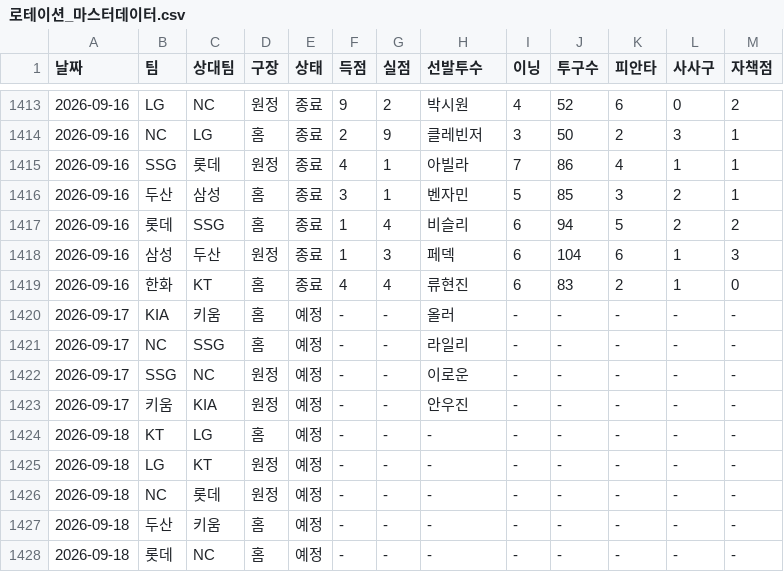
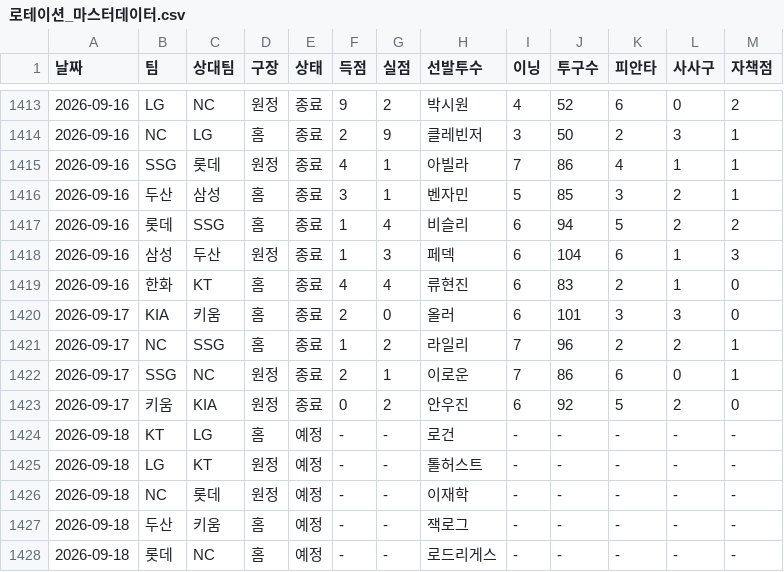
Before and after one commit to smmartworld/kbostarter, a CSV file: 로테이션_마스터데이터.csv, drawn as a sheet; only a part is shown, gaps mark what is left out; the diff covers the shown part only.

```diff
--- a/로테이션_마스터데이터.csv
+++ b/로테이션_마스터데이터.csv
@@ -1419,10 +1419,10 @@
 2026-09-16,한화,KT,홈,종료,4,4,류현진,6,83,2,1,0
-2026-09-17,KIA,키움,홈,예정,-,-,올러,-,-,-,-,-
-2026-09-17,NC,SSG,홈,예정,-,-,라일리,-,-,-,-,-
-2026-09-17,SSG,NC,원정,예정,-,-,이로운,-,-,-,-,-
-2026-09-17,키움,KIA,원정,예정,-,-,안우진,-,-,-,-,-
-2026-09-18,KT,LG,홈,예정,-,-,-,-,-,-,-,-
-2026-09-18,LG,KT,원정,예정,-,-,-,-,-,-,-,-
-2026-09-18,NC,롯데,원정,예정,-,-,-,-,-,-,-,-
-2026-09-18,두산,키움,홈,예정,-,-,-,-,-,-,-,-
-2026-09-18,롯데,NC,홈,예정,-,-,-,-,-,-,-,-
+2026-09-17,KIA,키움,홈,종료,2,0,올러,6,101,3,3,0
+2026-09-17,NC,SSG,홈,종료,1,2,라일리,7,96,2,2,1
+2026-09-17,SSG,NC,원정,종료,2,1,이로운,7,86,6,0,1
+2026-09-17,키움,KIA,원정,종료,0,2,안우진,6,92,5,2,0
+2026-09-18,KT,LG,홈,예정,-,-,로건,-,-,-,-,-
+2026-09-18,LG,KT,원정,예정,-,-,톨허스트,-,-,-,-,-
+2026-09-18,NC,롯데,원정,예정,-,-,이재학,-,-,-,-,-
+2026-09-18,두산,키움,홈,예정,-,-,잭로그,-,-,-,-,-
+2026-09-18,롯데,NC,홈,예정,-,-,로드리게스,-,-,-,-,-
```
Also changed, not shown: 3 edited cells elsewhere in this file, pitcher_advanced_stats.csv.
